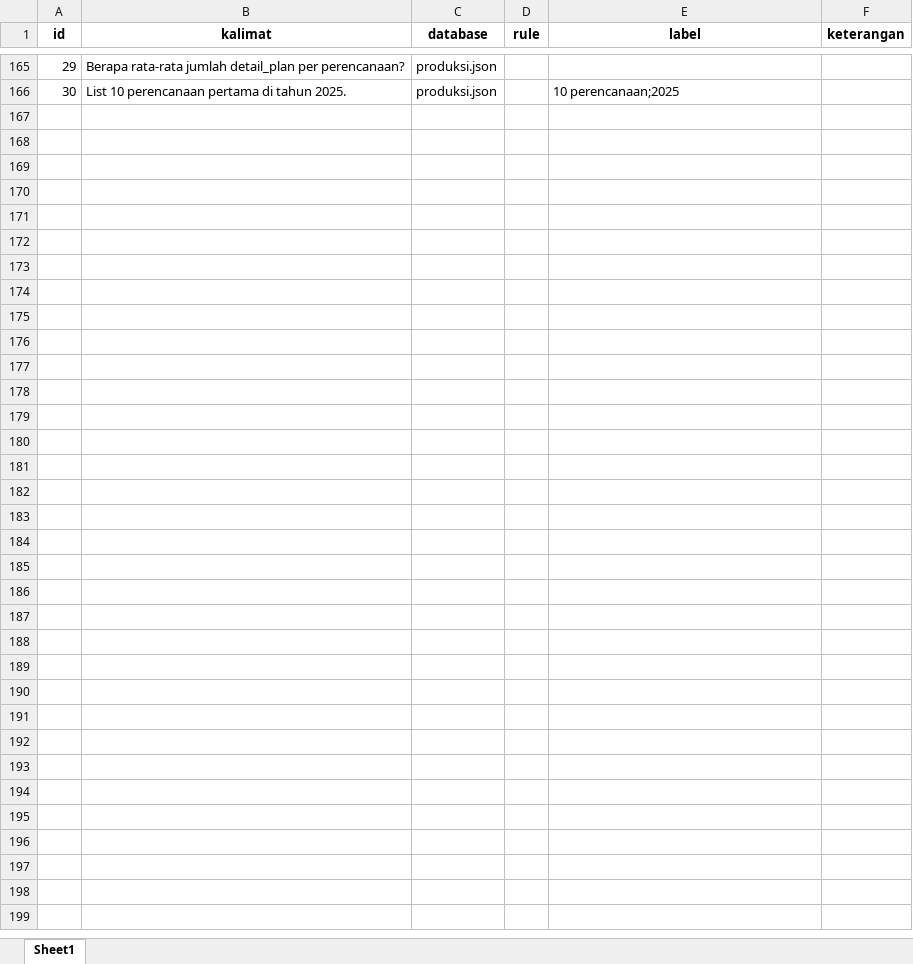
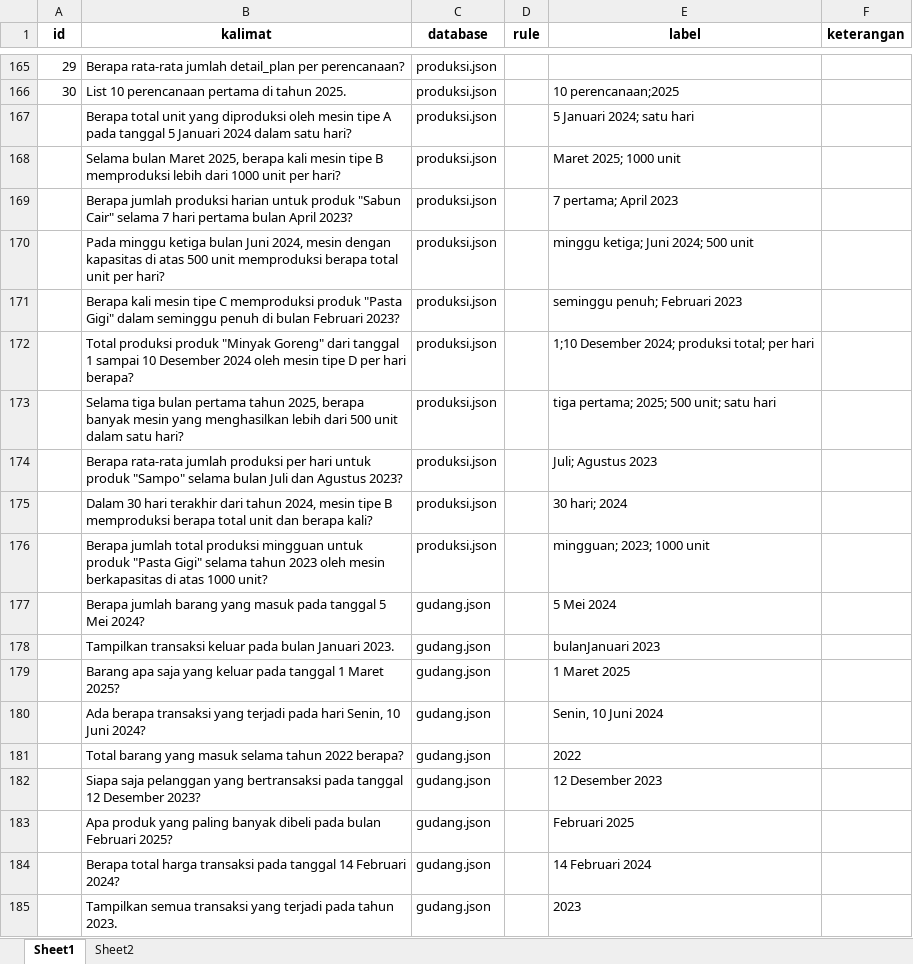
Before and after one commit to agung-prasetya/nl2sql, an Excel workbook: detectors/qty/dataset/dataset.xlsx, sheet Sheet1, drawn as a sheet; only a part is shown, gaps mark what is left out; values as stored, in another font and other column widths than the file's, no borders; the diff covers the shown part only; the diff names each change by its address in the sheet, - before the commit and + after, or states it on an @@ line.

Commit message:
update: Update rules for identify day, year and month

```diff
--- a/detectors/qty/dataset/dataset.xlsx (sheet Sheet1)
+++ b/detectors/qty/dataset/dataset.xlsx (sheet Sheet1)
+sheet tab: Sheet2
+row 167:  | Berapa total unit yang diproduksi oleh mesin tipe A pada tanggal 5 Januari 2024 dalam satu hari? | produksi.json |  | 5 Januari 2024; satu hari
+row 168:  | Selama bulan Maret 2025, berapa kali mesin tipe B memproduksi lebih dari 1000 unit per hari? | produksi.json |  | Maret 2025; 1000 unit
+row 169:  | Berapa jumlah produksi harian untuk produk "Sabun Cair" selama 7 hari pertama bulan April 2023? | produksi.json |  | 7 pertama; April 2023
+row 170:  | Pada minggu ketiga bulan Juni 2024, mesin dengan kapasitas di atas 500 unit memproduksi berapa total unit per hari? | produksi.json |  | minggu ketiga; Juni 2024; 500 unit
+row 171:  | Berapa kali mesin tipe C memproduksi produk "Pasta Gigi" dalam seminggu penuh di bulan Februari 2023? | produksi.json |  | seminggu penuh; Februari 2023
+row 172:  | Total produksi produk "Minyak Goreng" dari tanggal 1 sampai 10 Desember 2024 oleh mesin tipe D per hari berapa? | produksi.json |  | 1;10 Desember 2024; produksi total; per hari
+row 173:  | Selama tiga bulan pertama tahun 2025, berapa banyak mesin yang menghasilkan lebih dari 500 unit dalam satu hari? | produksi.json |  | tiga pertama; 2025; 500 unit; satu hari
+row 174:  | Berapa rata-rata jumlah produksi per hari untuk produk "Sampo" selama bulan Juli dan Agustus 2023? | produksi.json |  | Juli; Agustus 2023
+row 175:  | Dalam 30 hari terakhir dari tahun 2024, mesin tipe B memproduksi berapa total unit dan berapa kali? | produksi.json |  | 30 hari; 2024
+row 176:  | Berapa jumlah total produksi mingguan untuk produk "Pasta Gigi" selama tahun 2023 oleh mesin berkapasitas di atas 1000 unit? | produksi.json |  | mingguan; 2023; 1000 unit
+row 177:  | Berapa jumlah barang yang masuk pada tanggal 5 Mei 2024? | gudang.json |  | 5 Mei 2024
+row 178:  | Tampilkan transaksi keluar pada bulan Januari 2023. | gudang.json |  | bulanJanuari 2023
+row 179:  | Barang apa saja yang keluar pada tanggal 1 Maret 2025? | gudang.json |  | 1 Maret 2025
+row 180:  | Ada berapa transaksi yang terjadi pada hari Senin, 10 Juni 2024? | gudang.json |  | Senin, 10 Juni 2024
+row 181:  | Total barang yang masuk selama tahun 2022 berapa? | gudang.json |  | 2022
+row 182:  | Siapa saja pelanggan yang bertransaksi pada tanggal 12 Desember 2023? | gudang.json |  | 12 Desember 2023
+row 183:  | Apa produk yang paling banyak dibeli pada bulan Februari 2025? | gudang.json |  | Februari 2025
+row 184:  | Berapa total harga transaksi pada tanggal 14 Februari 2024? | gudang.json |  | 14 Februari 2024
+row 185:  | Tampilkan semua transaksi yang terjadi pada tahun 2023. | gudang.json |  | 2023
```
Also changed, not shown: 21 added rows, 11 edited cells and cell formats elsewhere in this sheet, 2 other files.
